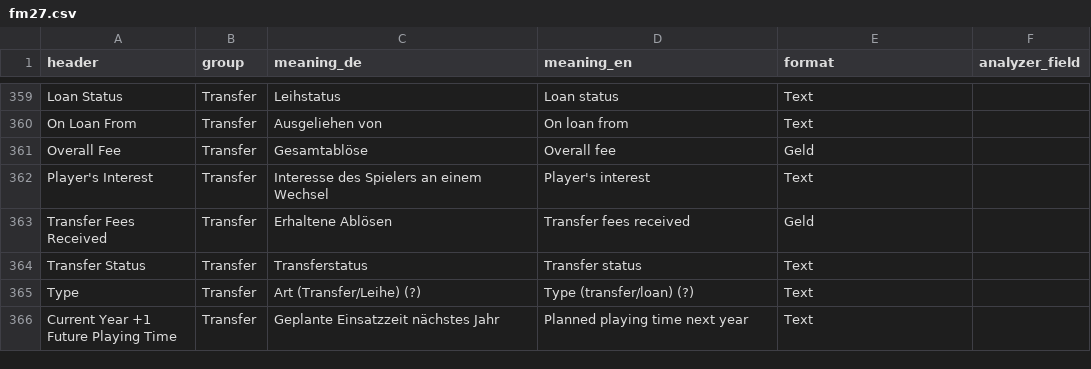
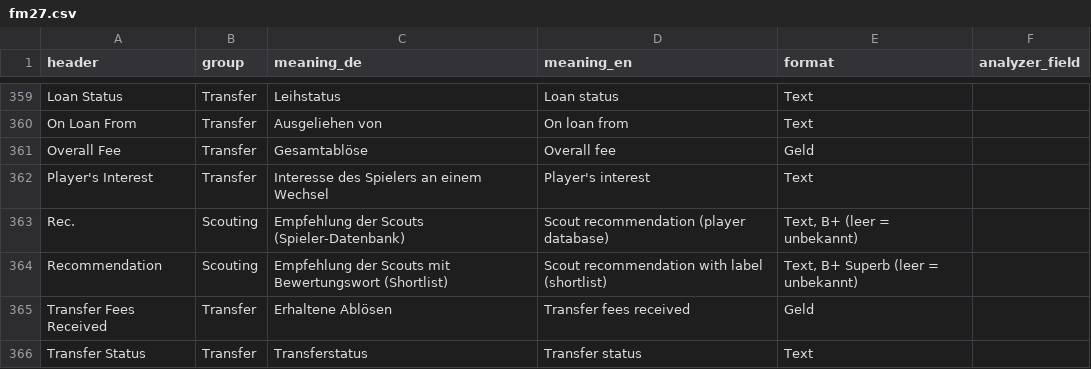
Before and after one commit to ElectroHugin/FM-View-Exporter, a CSV file: docs/columns/fm27.csv, drawn as a sheet; only a part is shown, gaps mark what is left out; the shorter side is filled out with more unchanged rows; the diff names each change by its address in the sheet, - before the commit and + after, or states it on an @@ line.

```diff
--- a/docs/columns/fm27.csv
+++ b/docs/columns/fm27.csv
+row 363: Rec. | Scouting | Empfehlung der Scouts (Spieler-Datenbank) | Scout recommendation (player database) | Text, B+ (leer = unbekannt)
+row 364: Recommendation | Scouting | Empfehlung der Scouts mit Bewertungswort (Shortlist) | Scout recommendation with label (shortlist) | Text, B+ Superb (leer = unbekannt)
```
Also changed, not shown: 6 other files.
